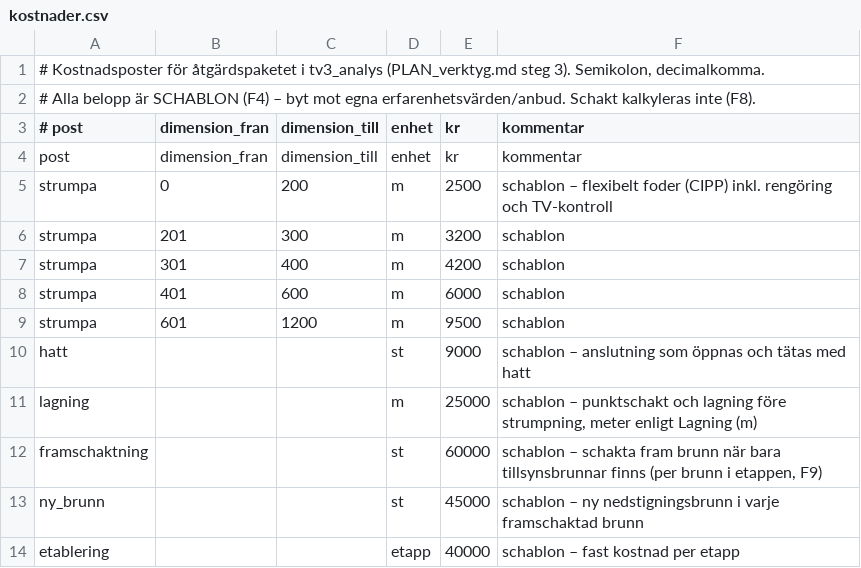
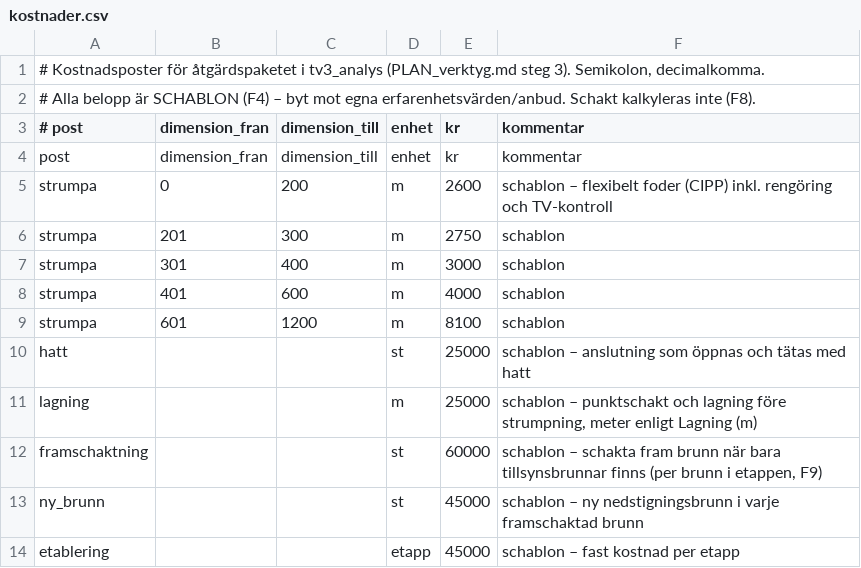
Before and after one commit to ZilanCiftci/tv3analys, a CSV file: kostnader.csv, drawn as a sheet.

```diff
--- a/kostnader.csv
+++ b/kostnader.csv
@@ -4,8 +4,8 @@
 post;dimension_fran;dimension_till;enhet;kr;kommentar
-strumpa;0;200;m;2500;schablon – flexibelt foder (CIPP) inkl. rengöring och TV-kontroll
-strumpa;201;300;m;3200;schablon
-strumpa;301;400;m;4200;schablon
-strumpa;401;600;m;6000;schablon
-strumpa;601;1200;m;9500;schablon
-hatt;;;st;9000;schablon – anslutning som öppnas och tätas med hatt
+strumpa;0;200;m;2600;schablon – flexibelt foder (CIPP) inkl. rengöring och TV-kontroll
+strumpa;201;300;m;2750;schablon
+strumpa;301;400;m;3000;schablon
+strumpa;401;600;m;4000;schablon
+strumpa;601;1200;m;8100;schablon
+hatt;;;st;25000;schablon – anslutning som öppnas och tätas med hatt
 lagning;;;m;25000;schablon – punktschakt och lagning före strumpning, meter enligt Lagning (m)
@@ -13,2 +13,2 @@ framschaktning;;;st;60000;schablon – schakta fram brunn när bara tillsynsbrun
 ny_brunn;;;st;45000;schablon – ny nedstigningsbrunn i varje framschaktad brunn
-etablering;;;etapp;40000;schablon – fast kostnad per etapp
+etablering;;;etapp;45000;schablon – fast kostnad per etapp
```
Also changed, not shown: 1 other file.
